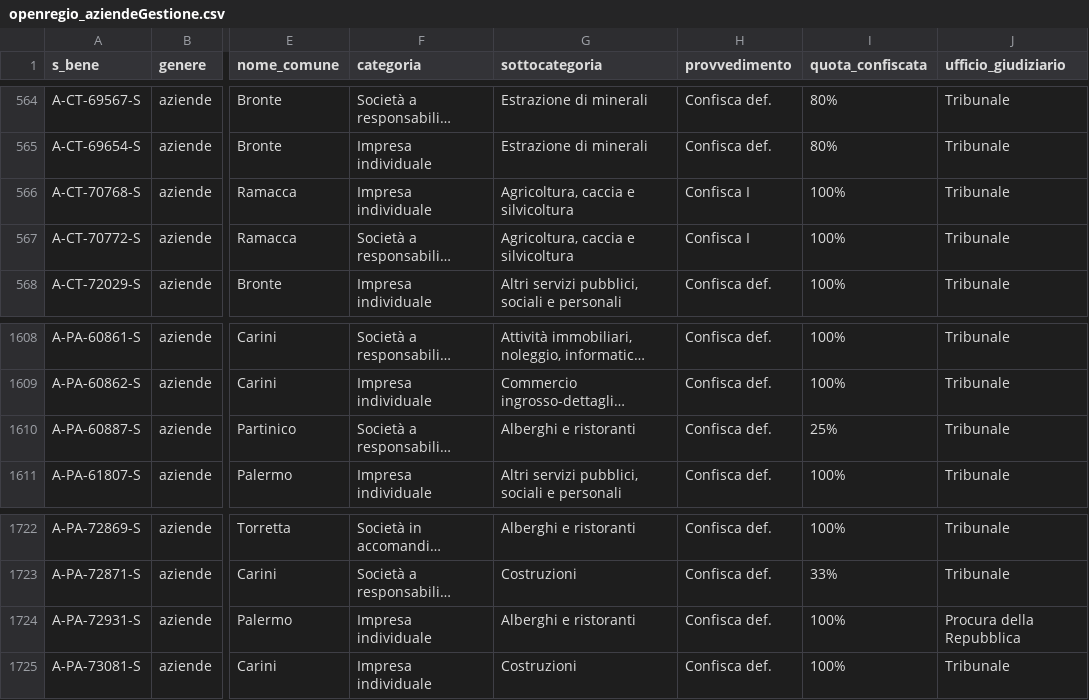
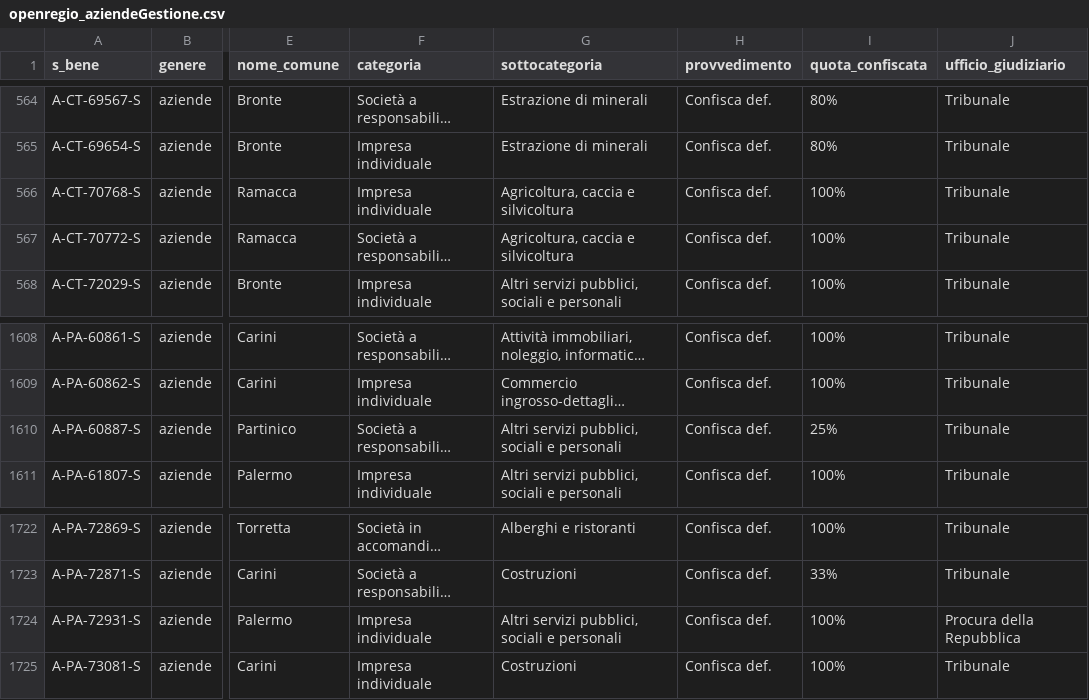
Before and after one commit to aborruso/firstaction, a CSV file: openregio_aziendeGestione.csv, drawn as a sheet; only a part is shown, gaps mark what is left out; long unchanged cells end in …; the diff names each change by its address in the sheet, - before the commit and + after, or states it on an @@ line.

```diff
--- a/openregio_aziendeGestione.csv
+++ b/openregio_aziendeGestione.csv
-H566:H567 (provvedimento): Confisca I
+H566:H567 (provvedimento): Confisca def.
-G1610 (sottocategoria): Alberghi e ristoranti
+G1610 (sottocategoria): Altri servizi pubblici, sociali e personali
-G1724 (sottocategoria): Alberghi e ristoranti
+G1724 (sottocategoria): Altri servizi pubblici, sociali e personali
```
Also changed, not shown: openregio_procedureGestione.csv, processing/log.csv, 3 other files.
